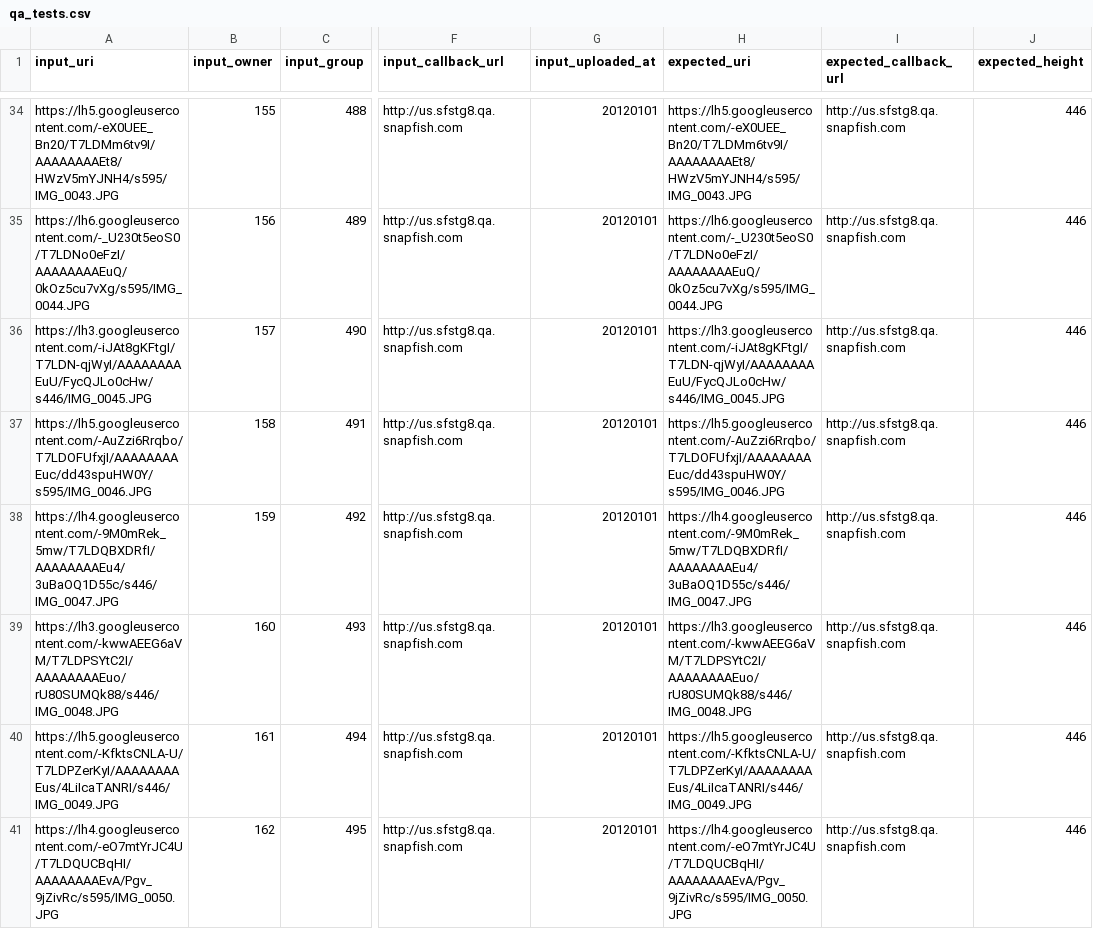
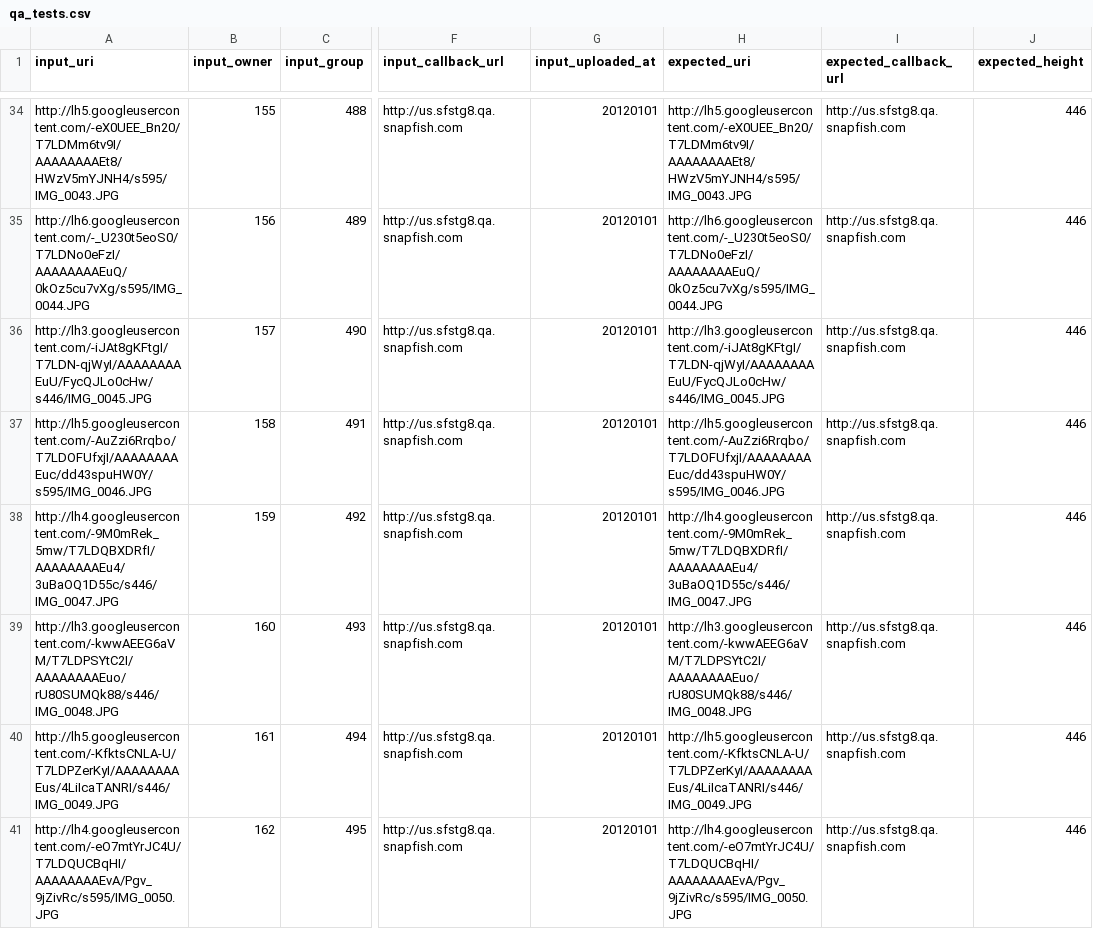
Before and after one commit to smagapu/QA_Regression, a CSV file: qa_tests.csv, drawn as a sheet; only a part is shown, gaps mark what is left out; the diff covers the shown part only; the diff names each change by its address in the sheet, - before the commit and + after, or states it on an @@ line.

```diff
--- a/qa_tests.csv
+++ b/qa_tests.csv
-A34 (input_uri): https://lh5.googleusercontent.com/-eX0UEE_Bn20/T7LDMm6tv9I/AAAAAAAAEt8/HWzV5mYJNH4/s595/IMG_0043.JPG
+A34 (input_uri): http://lh5.googleusercontent.com/-eX0UEE_Bn20/T7LDMm6tv9I/AAAAAAAAEt8/HWzV5mYJNH4/s595/IMG_0043.JPG
-H34 (expected_uri): https://lh5.googleusercontent.com/-eX0UEE_Bn20/T7LDMm6tv9I/AAAAAAAAEt8/HWzV5mYJNH4/s595/IMG_0043.JPG
+H34 (expected_uri): http://lh5.googleusercontent.com/-eX0UEE_Bn20/T7LDMm6tv9I/AAAAAAAAEt8/HWzV5mYJNH4/s595/IMG_0043.JPG
-A35 (input_uri): https://lh6.googleusercontent.com/-_U230t5eoS0/T7LDNo0eFzI/AAAAAAAAEuQ/0kOz5cu7vXg/s595/IMG_0044.JPG
+A35 (input_uri): http://lh6.googleusercontent.com/-_U230t5eoS0/T7LDNo0eFzI/AAAAAAAAEuQ/0kOz5cu7vXg/s595/IMG_0044.JPG
-H35 (expected_uri): https://lh6.googleusercontent.com/-_U230t5eoS0/T7LDNo0eFzI/AAAAAAAAEuQ/0kOz5cu7vXg/s595/IMG_0044.JPG
+H35 (expected_uri): http://lh6.googleusercontent.com/-_U230t5eoS0/T7LDNo0eFzI/AAAAAAAAEuQ/0kOz5cu7vXg/s595/IMG_0044.JPG
-A36 (input_uri): https://lh3.googleusercontent.com/-iJAt8gKFtgI/T7LDN-qjWyI/AAAAAAAAEuU/FycQJLo0cHw/s446/IMG_0045.JPG
+A36 (input_uri): http://lh3.googleusercontent.com/-iJAt8gKFtgI/T7LDN-qjWyI/AAAAAAAAEuU/FycQJLo0cHw/s446/IMG_0045.JPG
-H36 (expected_uri): https://lh3.googleusercontent.com/-iJAt8gKFtgI/T7LDN-qjWyI/AAAAAAAAEuU/FycQJLo0cHw/s446/IMG_0045.JPG
+H36 (expected_uri): http://lh3.googleusercontent.com/-iJAt8gKFtgI/T7LDN-qjWyI/AAAAAAAAEuU/FycQJLo0cHw/s446/IMG_0045.JPG
-A37 (input_uri): https://lh5.googleusercontent.com/-AuZzi6Rrqbo/T7LDOFUfxjI/AAAAAAAAEuc/dd43spuHW0Y/s595/IMG_0046.JPG
+A37 (input_uri): http://lh5.googleusercontent.com/-AuZzi6Rrqbo/T7LDOFUfxjI/AAAAAAAAEuc/dd43spuHW0Y/s595/IMG_0046.JPG
-H37 (expected_uri): https://lh5.googleusercontent.com/-AuZzi6Rrqbo/T7LDOFUfxjI/AAAAAAAAEuc/dd43spuHW0Y/s595/IMG_0046.JPG
+H37 (expected_uri): http://lh5.googleusercontent.com/-AuZzi6Rrqbo/T7LDOFUfxjI/AAAAAAAAEuc/dd43spuHW0Y/s595/IMG_0046.JPG
-A38 (input_uri): https://lh4.googleusercontent.com/-9M0mRek_5mw/T7LDQBXDRfI/AAAAAAAAEu4/3uBaOQ1D55c/s446/IMG_0047.JPG
+A38 (input_uri): http://lh4.googleusercontent.com/-9M0mRek_5mw/T7LDQBXDRfI/AAAAAAAAEu4/3uBaOQ1D55c/s446/IMG_0047.JPG
-H38 (expected_uri): https://lh4.googleusercontent.com/-9M0mRek_5mw/T7LDQBXDRfI/AAAAAAAAEu4/3uBaOQ1D55c/s446/IMG_0047.JPG
+H38 (expected_uri): http://lh4.googleusercontent.com/-9M0mRek_5mw/T7LDQBXDRfI/AAAAAAAAEu4/3uBaOQ1D55c/s446/IMG_0047.JPG
-A39 (input_uri): https://lh3.googleusercontent.com/-kwwAEEG6aVM/T7LDPSYtC2I/AAAAAAAAEuo/rU80SUMQk88/s446/IMG_0048.JPG
+A39 (input_uri): http://lh3.googleusercontent.com/-kwwAEEG6aVM/T7LDPSYtC2I/AAAAAAAAEuo/rU80SUMQk88/s446/IMG_0048.JPG
-H39 (expected_uri): https://lh3.googleusercontent.com/-kwwAEEG6aVM/T7LDPSYtC2I/AAAAAAAAEuo/rU80SUMQk88/s446/IMG_0048.JPG
+H39 (expected_uri): http://lh3.googleusercontent.com/-kwwAEEG6aVM/T7LDPSYtC2I/AAAAAAAAEuo/rU80SUMQk88/s446/IMG_0048.JPG
-A40 (input_uri): https://lh5.googleusercontent.com/-KfktsCNLA-U/T7LDPZerKyI/AAAAAAAAEus/4LiIcaTANRI/s446/IMG_0049.JPG
+A40 (input_uri): http://lh5.googleusercontent.com/-KfktsCNLA-U/T7LDPZerKyI/AAAAAAAAEus/4LiIcaTANRI/s446/IMG_0049.JPG
-H40 (expected_uri): https://lh5.googleusercontent.com/-KfktsCNLA-U/T7LDPZerKyI/AAAAAAAAEus/4LiIcaTANRI/s446/IMG_0049.JPG
+H40 (expected_uri): http://lh5.googleusercontent.com/-KfktsCNLA-U/T7LDPZerKyI/AAAAAAAAEus/4LiIcaTANRI/s446/IMG_0049.JPG
-A41 (input_uri): https://lh4.googleusercontent.com/-eO7mtYrJC4U/T7LDQUCBqHI/AAAAAAAAEvA/Pgv_9jZivRc/s595/IMG_0050.JPG
+A41 (input_uri): http://lh4.googleusercontent.com/-eO7mtYrJC4U/T7LDQUCBqHI/AAAAAAAAEvA/Pgv_9jZivRc/s595/IMG_0050.JPG
-H41 (expected_uri): https://lh4.googleusercontent.com/-eO7mtYrJC4U/T7LDQUCBqHI/AAAAAAAAEvA/Pgv_9jZivRc/s595/IMG_0050.JPG
+H41 (expected_uri): http://lh4.googleusercontent.com/-eO7mtYrJC4U/T7LDQUCBqHI/AAAAAAAAEvA/Pgv_9jZivRc/s595/IMG_0050.JPG
```
Also changed, not shown: 102 edited cells elsewhere in this file.
